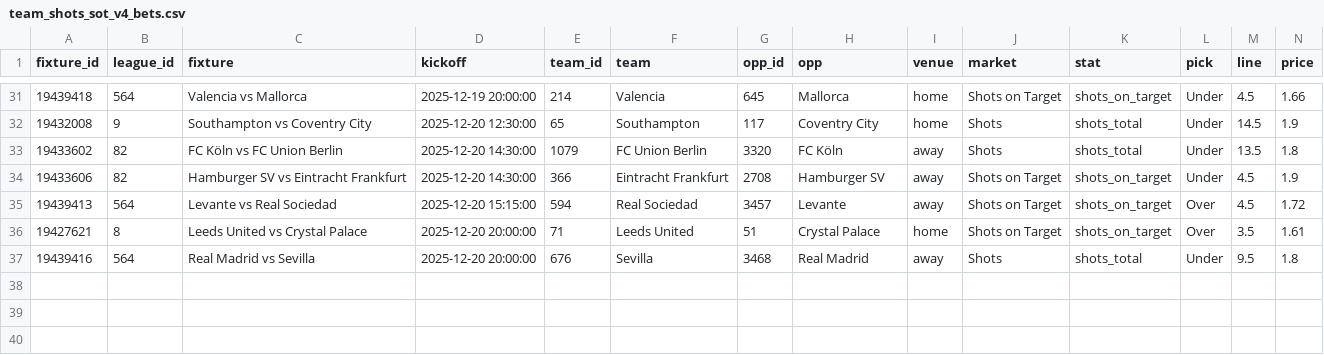
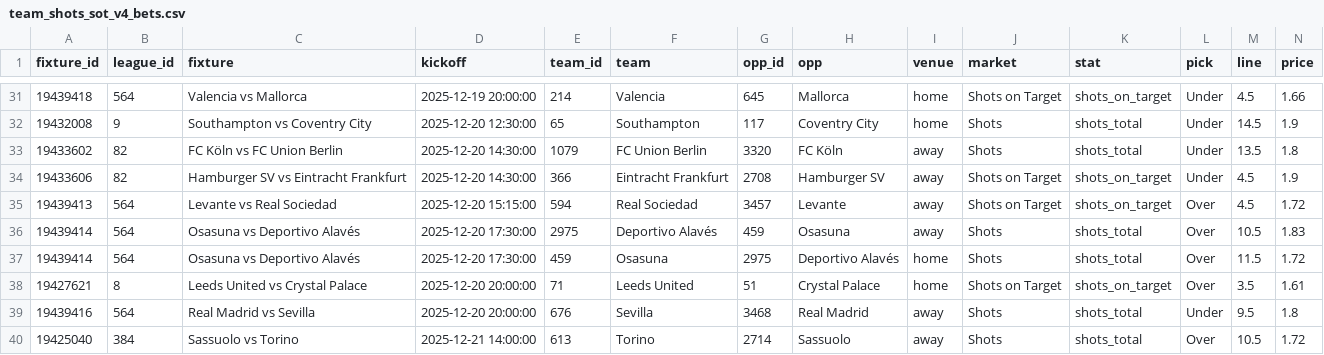
Before and after one commit to jackdoak17-cyber/Betting, a CSV file: data/value_bets/sheets/team_shots_sot_v4_bets.csv, drawn as a sheet; only a part is shown, gaps mark what is left out; rows hold the shown columns only; the diff names each change by its address in the sheet, - before the commit and + after, or states it on an @@ line.

```diff
--- a/data/value_bets/sheets/team_shots_sot_v4_bets.csv
+++ b/data/value_bets/sheets/team_shots_sot_v4_bets.csv
+row 36: 19439414 | 564 | Osasuna vs Deportivo Alavés | 2025-12-20 17:30:00 | 2975 | Deportivo Alavés | 459 | Osasuna | away | Shots | shots_total | Over | 10.5 | 1.83
+row 37: 19439414 | 564 | Osasuna vs Deportivo Alavés | 2025-12-20 17:30:00 | 459 | Osasuna | 2975 | Deportivo Alavés | home | Shots | shots_total | Over | 11.5 | 1.72
+row 40: 19425040 | 384 | Sassuolo vs Torino | 2025-12-21 14:00:00 | 613 | Torino | 2714 | Sassuolo | away | Shots | shots_total | Over | 10.5 | 1.72
```
Also changed, not shown: 3 other files.
